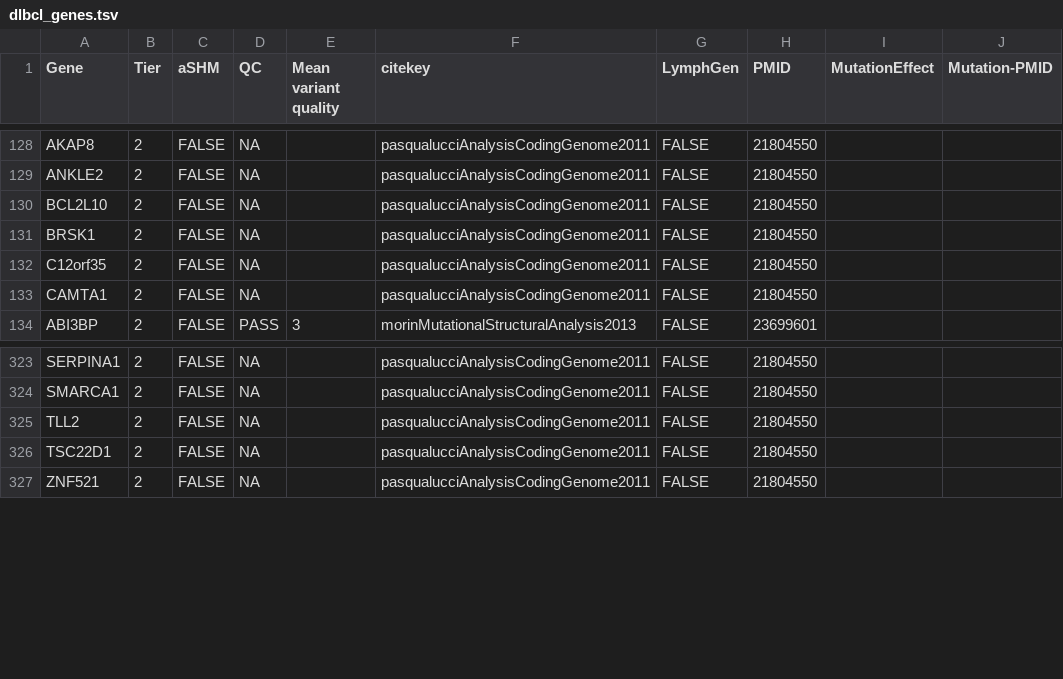
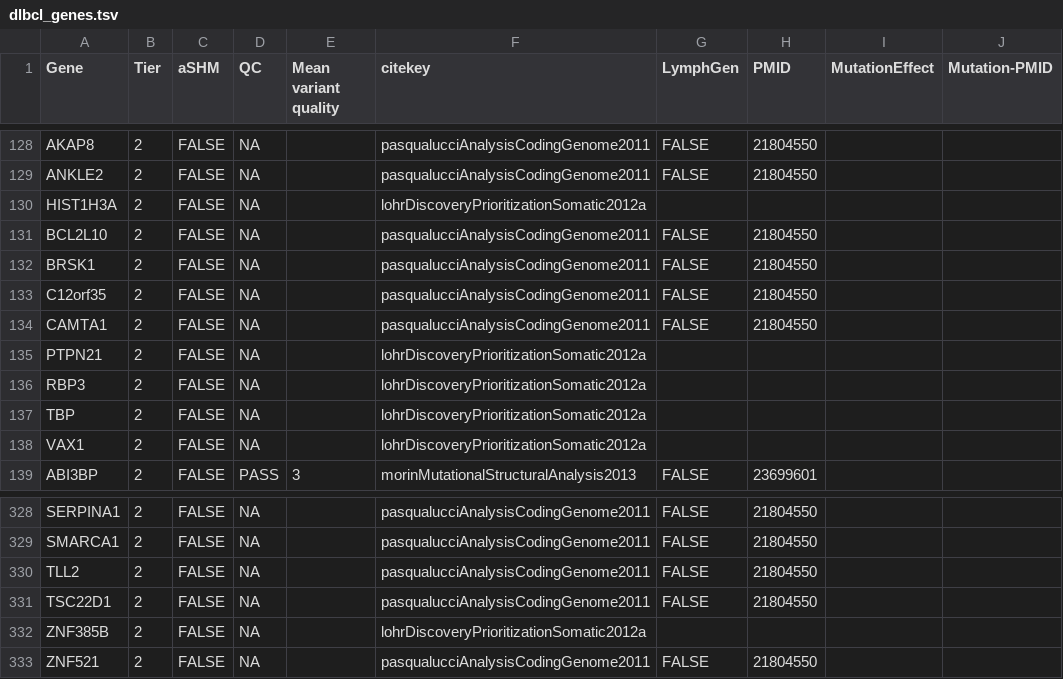
Before and after one commit to morinlab/LLMPP, a TSV file: resources/curated/dlbcl_genes.tsv, drawn as a sheet; only a part is shown, gaps mark what is left out; the diff names each change by its address in the sheet, - before the commit and + after, or states it on an @@ line.

Commit message:
fill in missing references

```diff
--- a/resources/curated/dlbcl_genes.tsv
+++ b/resources/curated/dlbcl_genes.tsv
+row 130: HIST1H3A | 2 | FALSE | NA |  | lohrDiscoveryPrioritizationSomatic2012a
+row 135: PTPN21 | 2 | FALSE | NA |  | lohrDiscoveryPrioritizationSomatic2012a
+row 136: RBP3 | 2 | FALSE | NA |  | lohrDiscoveryPrioritizationSomatic2012a
+row 137: TBP | 2 | FALSE | NA |  | lohrDiscoveryPrioritizationSomatic2012a
+row 138: VAX1 | 2 | FALSE | NA |  | lohrDiscoveryPrioritizationSomatic2012a
+row 332: ZNF385B | 2 | FALSE | NA |  | lohrDiscoveryPrioritizationSomatic2012a
```
